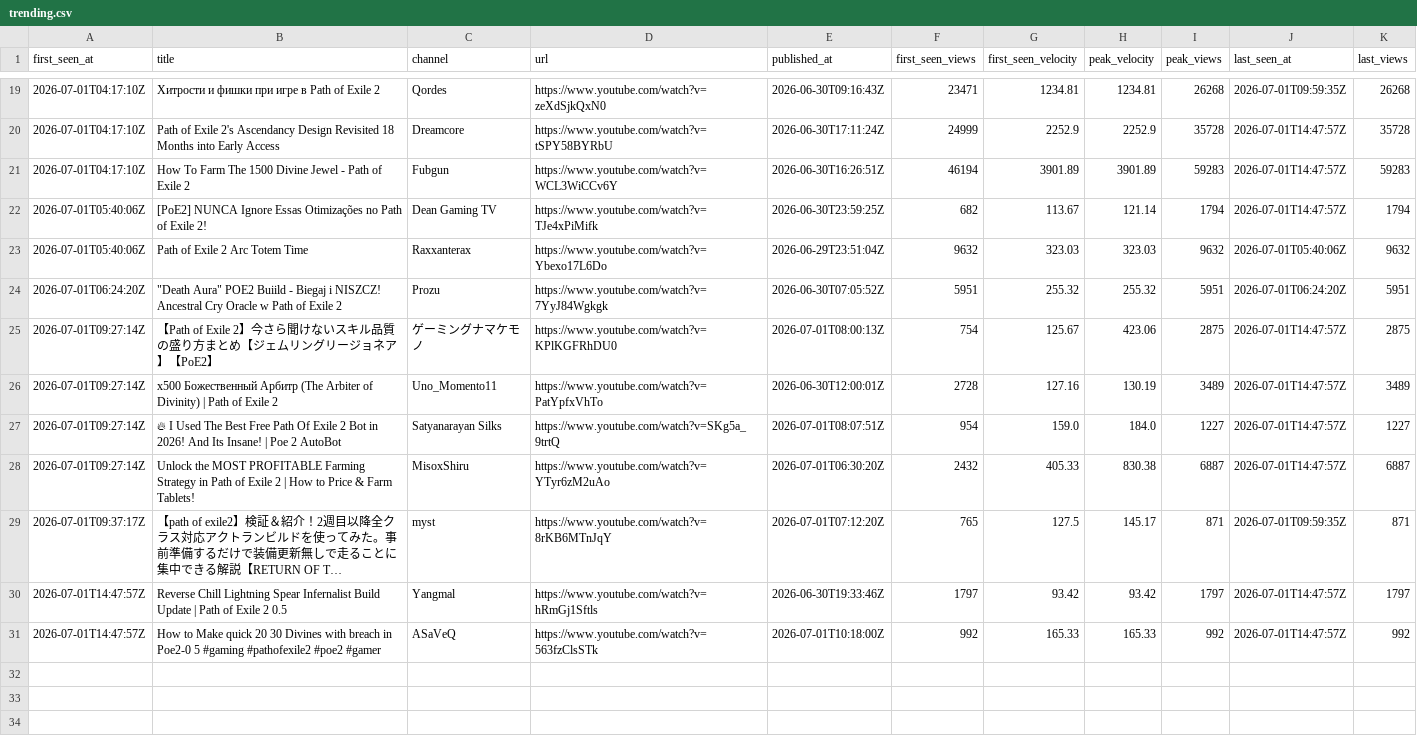
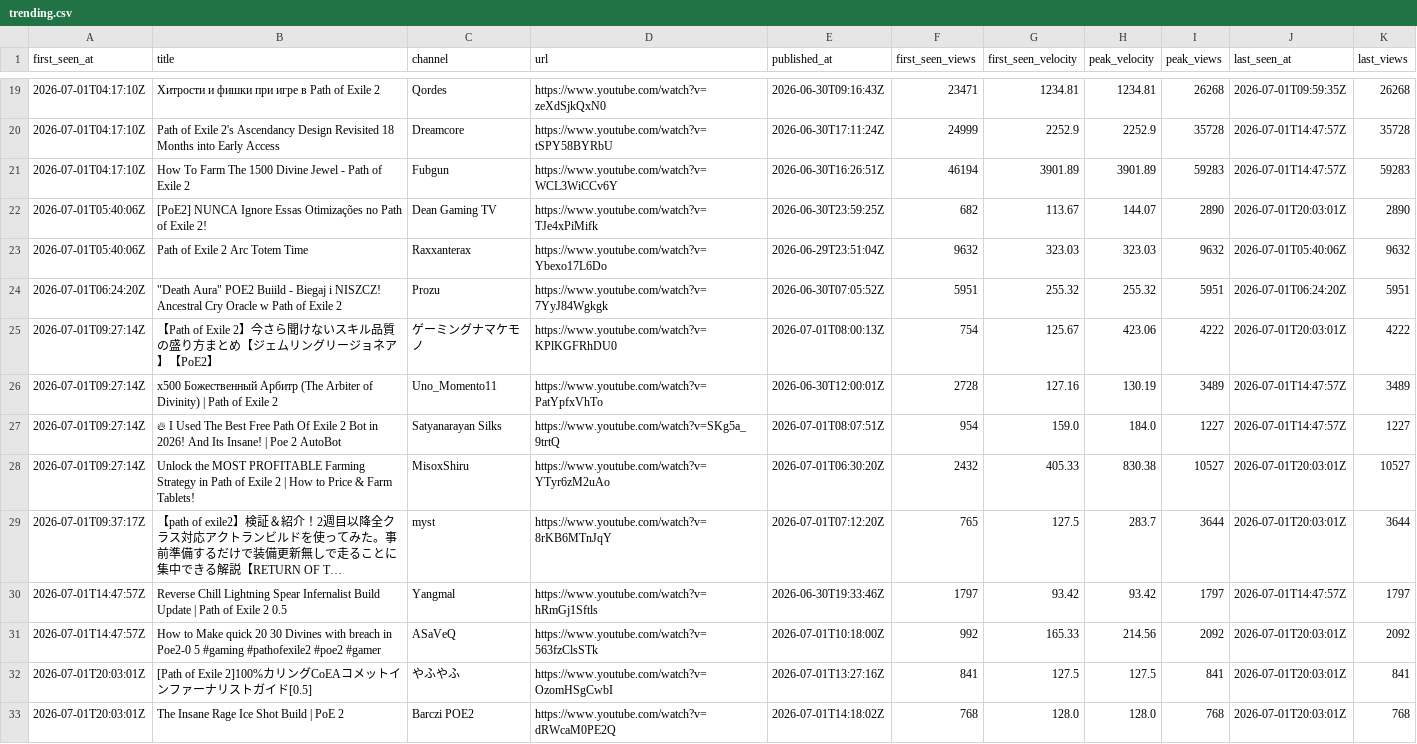
Before and after one commit to bigbes/poe2-discovery, a CSV file: docs/poe2/trending.csv, drawn as a sheet; only a part is shown, gaps mark what is left out; long unchanged cells end in …; the diff covers the shown part only; the diff names each change by its address in the sheet, - before the commit and + after, or states it on an @@ line.

```diff
--- a/docs/poe2/trending.csv
+++ b/docs/poe2/trending.csv
-H22 (peak_velocity): 121.14
+H22 (peak_velocity): 144.07
-I22 (peak_views): 1794
+I22 (peak_views): 2890
-J22 (last_seen_at): 2026-07-01T14:47:57Z
+J22 (last_seen_at): 2026-07-01T20:03:01Z
-K22 (last_views): 1794
+K22 (last_views): 2890
-I25 (peak_views): 2875
+I25 (peak_views): 4222
-J25 (last_seen_at): 2026-07-01T14:47:57Z
+J25 (last_seen_at): 2026-07-01T20:03:01Z
-K25 (last_views): 2875
+K25 (last_views): 4222
-I28 (peak_views): 6887
+I28 (peak_views): 10527
-J28 (last_seen_at): 2026-07-01T14:47:57Z
+J28 (last_seen_at): 2026-07-01T20:03:01Z
-K28 (last_views): 6887
+K28 (last_views): 10527
-H29 (peak_velocity): 145.17
+H29 (peak_velocity): 283.7
-I29 (peak_views): 871
+I29 (peak_views): 3644
-J29 (last_seen_at): 2026-07-01T09:59:35Z
+J29 (last_seen_at): 2026-07-01T20:03:01Z
-K29 (last_views): 871
+K29 (last_views): 3644
-H31 (peak_velocity): 165.33
+H31 (peak_velocity): 214.56
-I31 (peak_views): 992
+I31 (peak_views): 2092
-J31 (last_seen_at): 2026-07-01T14:47:57Z
+J31 (last_seen_at): 2026-07-01T20:03:01Z
-K31 (last_views): 992
+K31 (last_views): 2092
+row 32: 2026-07-01T20:03:01Z | [Path of Exile 2]100%カリングCoEAコメットインファーナリストガイド[0.5] | やふやふ | https://www.youtube.com/watch?v=OzomHSgCwbI | 2026-07-01T13:27:16Z | 841 | 127.5 | 127.5 | 841 | 2026-07-01T20:03:01Z | 841
+row 33: 2026-07-01T20:03:01Z | The Insane Rage Ice Shot Build | PoE 2 | Barczi POE2 | https://www.youtube.com/watch?v=dRWcaM0PE2Q | 2026-07-01T14:18:02Z | 768 | 128.0 | 128.0 | 768 | 2026-07-01T20:03:01Z | 768
```
Also changed, not shown: 12 added rows and 3 edited cells elsewhere in this file, docs/poe1/trending.csv, 8 other files.
